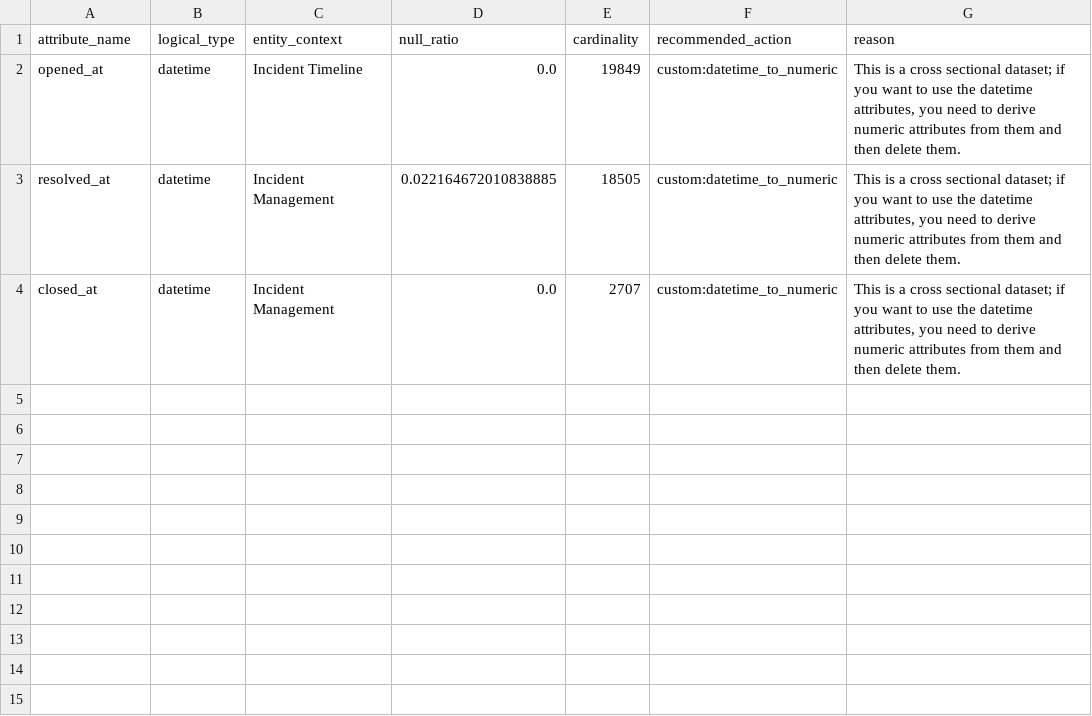
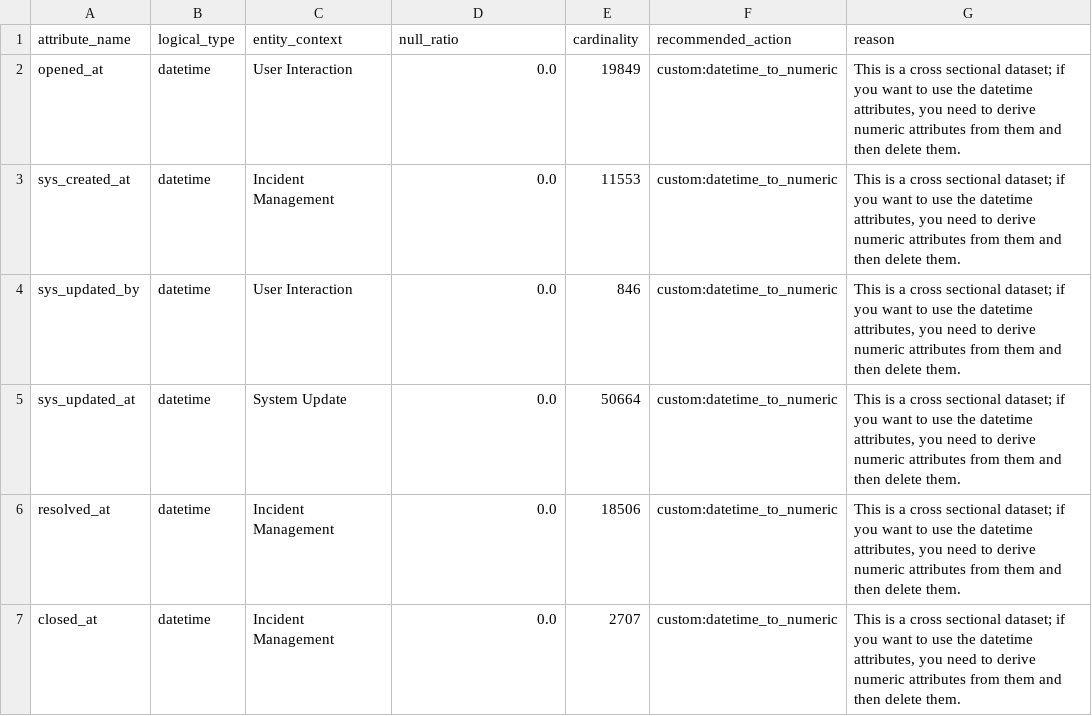
Before and after one commit to rajivsam/kmds_migration, a CSV file: itsm_analysis/documents/dd_cleaner/cleaning_matrix_actions_only.csv, drawn as a sheet.

```diff
--- a/itsm_analysis/documents/dd_cleaner/cleaning_matrix_actions_only.csv
+++ b/itsm_analysis/documents/dd_cleaner/cleaning_matrix_actions_only.csv
@@ -1,4 +1,7 @@
 attribute_name,logical_type,entity_context,null_ratio,cardinality,recommended_action,reason
-opened_at,datetime,Incident Timeline,0.0,19849,custom:datetime_to_numeric,"This is a cross sectional dataset; if you want to use the datetime attributes, you need to derive numeric attributes from them and then delete them."
-resolved_at,datetime,Incident Management,0.022164672010838885,18505,custom:datetime_to_numeric,"This is a cross sectional dataset; if you want to use the datetime attributes, you need to derive numeric attributes from them and then delete them."
+opened_at,datetime,User Interaction,0.0,19849,custom:datetime_to_numeric,"This is a cross sectional dataset; if you want to use the datetime attributes, you need to derive numeric attributes from them and then delete them."
+sys_created_at,datetime,Incident Management,0.0,11553,custom:datetime_to_numeric,"This is a cross sectional dataset; if you want to use the datetime attributes, you need to derive numeric attributes from them and then delete them."
+sys_updated_by,datetime,User Interaction,0.0,846,custom:datetime_to_numeric,"This is a cross sectional dataset; if you want to use the datetime attributes, you need to derive numeric attributes from them and then delete them."
+sys_updated_at,datetime,System Update,0.0,50664,custom:datetime_to_numeric,"This is a cross sectional dataset; if you want to use the datetime attributes, you need to derive numeric attributes from them and then delete them."
+resolved_at,datetime,Incident Management,0.0,18506,custom:datetime_to_numeric,"This is a cross sectional dataset; if you want to use the datetime attributes, you need to derive numeric attributes from them and then delete them."
 closed_at,datetime,Incident Management,0.0,2707,custom:datetime_to_numeric,"This is a cross sectional dataset; if you want to use the datetime attributes, you need to derive numeric attributes from them and then delete them."
```
Also changed, not shown: itsm_analysis/documents/dd_cleaner/synchronized_dictionary.csv, 19 other files.
